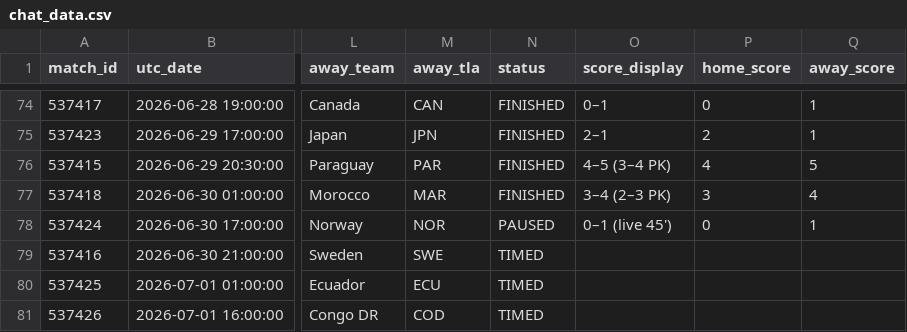
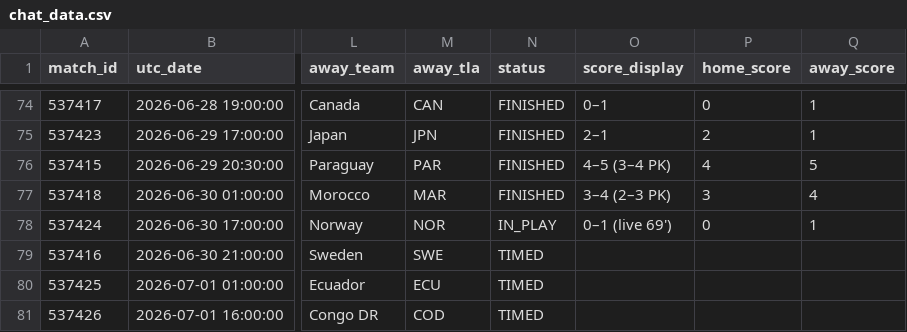
Before and after one commit to smach/worldcup26, a CSV file: data/chat_data.csv, drawn as a sheet; only a part is shown, gaps mark what is left out; the diff names each change by its address in the sheet, - before the commit and + after, or states it on an @@ line.

```diff
--- a/data/chat_data.csv
+++ b/data/chat_data.csv
-N78 (status): PAUSED
+N78 (status): IN_PLAY
-O78 (score_display): 0–1 (live 45')
+O78 (score_display): 0–1 (live 69')
```
Also changed, not shown: 6 other files.
